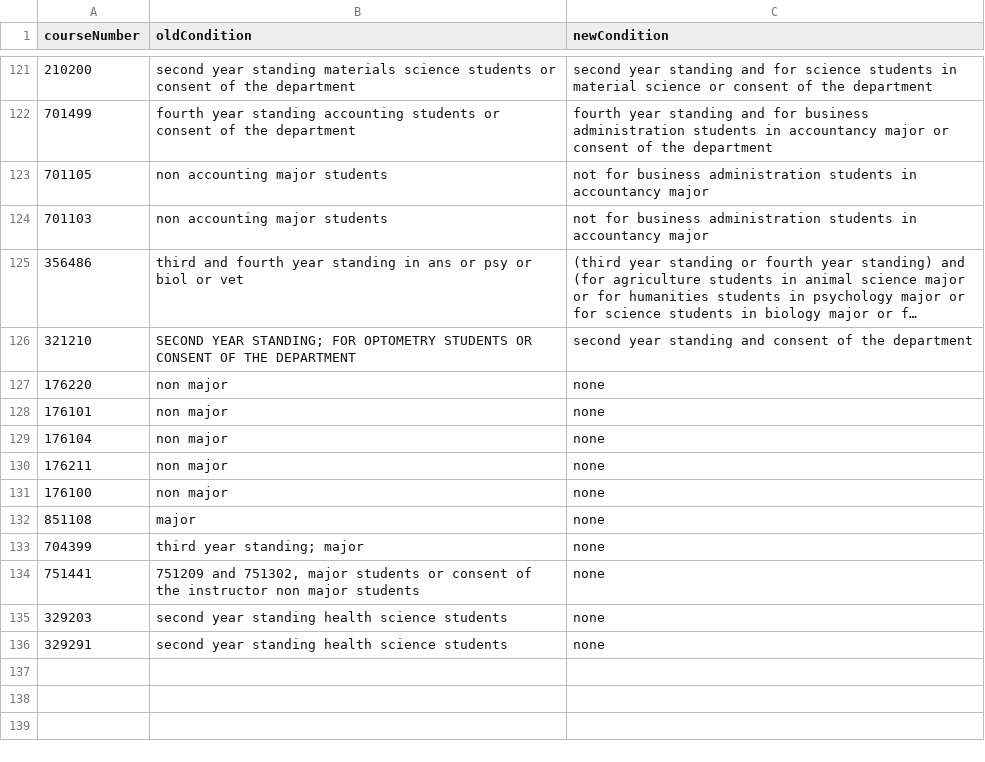
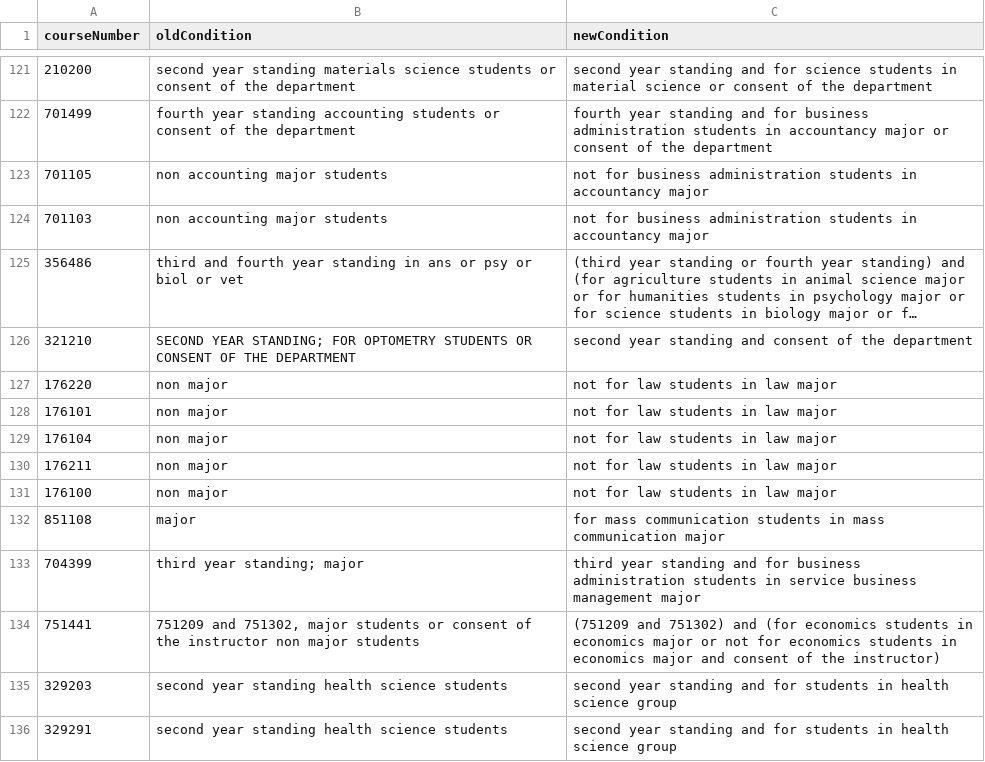
Before and after one commit to NestZ/automatic-prerequisite-checker, a CSV file: bulletin-beautifier/manually-fixed-conditions.csv, drawn as a sheet; only a part is shown, gaps mark what is left out; long unchanged cells end in ….

Commit message:
update manually fixed conditions file

```diff
--- a/bulletin-beautifier/manually-fixed-conditions.csv
+++ b/bulletin-beautifier/manually-fixed-conditions.csv
@@ -126,11 +126,11 @@ courseNumber, oldCondition, newCondition
 321210,SECOND YEAR STANDING; FOR OPTOMETRY STUDENTS OR CONSENT OF THE DEPARTMENT,second year standing and consent of the department
-176220,non major,none
-176101,non major,none
-176104,non major,none
-176211,non major,none
-176100,non major,none
-851108,major,none
-704399,third year standing; major,none
-751441,"751209 and 751302, major students or consent of the instructor non major students",none
-329203,second year standing health science students,none
-329291,second year standing health science students,none
+176220,non major,not for law students in law major
+176101,non major,not for law students in law major
+176104,non major,not for law students in law major
+176211,non major,not for law students in law major
+176100,non major,not for law students in law major
+851108,major,for mass communication students in mass communication major
+704399,third year standing; major,third year standing and for business administration students in service business management major
+751441,"751209 and 751302, major students or consent of the instructor non major students",(751209 and 751302) and (for economics students in economics major or not for economics students in economics major and consent of the instructor)
+329203,second year standing health science students,second year standing and for students in health science group
+329291,second year standing health science students,second year standing and for students in health science group
```
